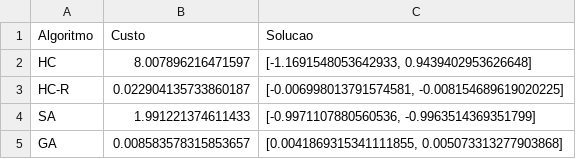
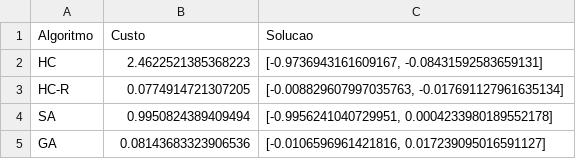
Before and after one commit to MauricioUhlig/mestrado_trabalho_IA_2, a CSV file: df_solucao_rastrigin.csv, drawn as a sheet.

```diff
--- a/df_solucao_rastrigin.csv
+++ b/df_solucao_rastrigin.csv
@@ -1,5 +1,5 @@
 Algoritmo,Custo,Solucao
-HC,8.007896216471597,"[-1.1691548053642933, 0.9439402953626648]"
-HC-R,0.022904135733860187,"[-0.006998013791574581, -0.008154689619020225]"
-SA,1.991221374611433,"[-0.9971107880560536, -0.9963514369351799]"
-GA,0.008583578315853657,"[0.0041869315341111855, 0.005073313277903868]"
+HC,2.4622521385368223,"[-0.9736943161609167, -0.08431592583659131]"
+HC-R,0.0774914721307205,"[-0.008829607997035763, -0.017691127961635134]"
+SA,0.9950824389409494,"[-0.9956241040729951, 0.0004233980189552178]"
+GA,0.08143683323906536,"[-0.0106596961421816, 0.017239095016591127]"
```
Also changed, not shown: df_custos_rastrigin.csv, df_hit_func_objetivo_rastrigin.csv, 12 other files.
